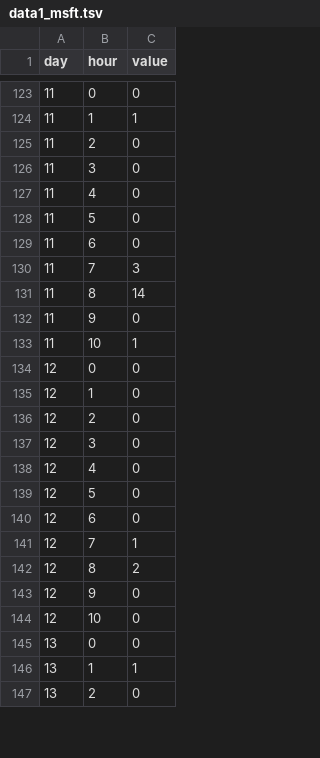
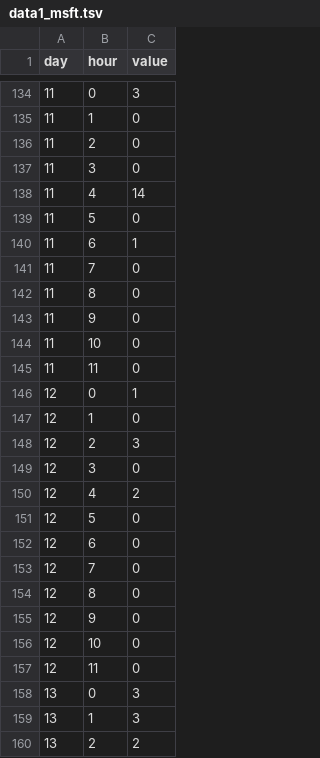
Before and after one commit to poojakabber/poojakabber.github.io, a TSV file: data/data1_msft.tsv, drawn as a sheet; only a part is shown, gaps mark what is left out; the diff covers the shown part only.

```diff
--- a/data/data1_msft.tsv
+++ b/data/data1_msft.tsv
@@ -123,25 +134,27 @@ day	hour	value
-11	0	0
-11	1	1
+11	0	3
+11	1	0
 11	2	0
 11	3	0
-11	4	0
+11	4	14
 11	5	0
-11	6	0
-11	7	3
-11	8	14
+11	6	1
+11	7	0
+11	8	0
 11	9	0
-11	10	1
-12	0	0
+11	10	0
+11	11	0
+12	0	1
 12	1	0
-12	2	0
+12	2	3
 12	3	0
-12	4	0
+12	4	2
 12	5	0
 12	6	0
-12	7	1
-12	8	2
+12	7	0
+12	8	0
 12	9	0
 12	10	0
-13	0	0
-13	1	1
-13	2	0
+12	11	0
+13	0	3
+13	1	3
+13	2	2
```
Also changed, not shown: 23 added rows and 85 edited cells elsewhere in this file.
